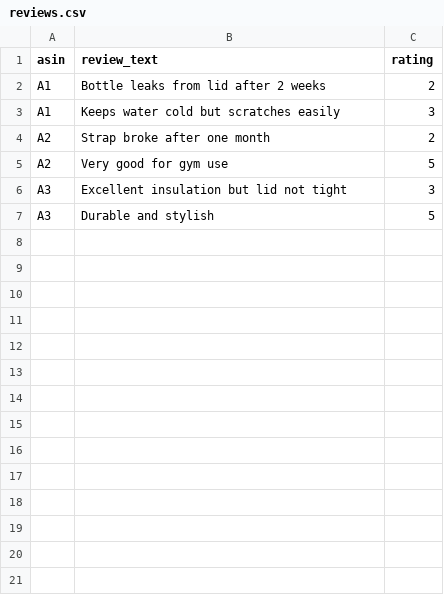
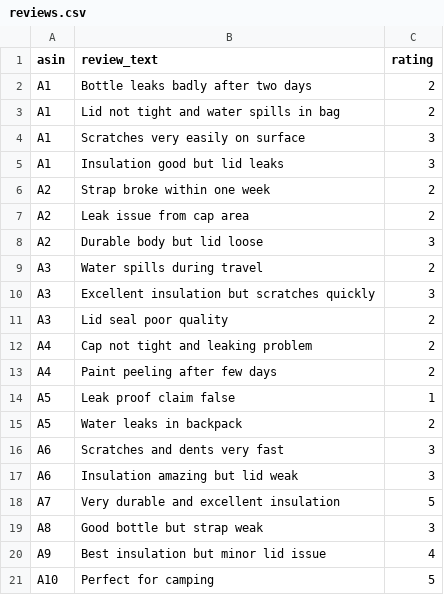
Before and after one commit to shashank-014/amazon_automation_project, a CSV file: reviews.csv, drawn as a sheet.

```diff
--- a/reviews.csv
+++ b/reviews.csv
@@ -1,7 +1,21 @@
 asin,review_text,rating
-A1,"Bottle leaks from lid after 2 weeks",2
-A1,"Keeps water cold but scratches easily",3
-A2,"Strap broke after one month",2
-A2,"Very good for gym use",5
-A3,"Excellent insulation but lid not tight",3
-A3,"Durable and stylish",5
+A1,Bottle leaks badly after two days,2
+A1,Lid not tight and water spills in bag,2
+A1,Scratches very easily on surface,3
+A1,Insulation good but lid leaks,3
+A2,Strap broke within one week,2
+A2,Leak issue from cap area,2
+A2,Durable body but lid loose,3
+A3,Water spills during travel,2
+A3,Excellent insulation but scratches quickly,3
+A3,Lid seal poor quality,2
+A4,Cap not tight and leaking problem,2
+A4,Paint peeling after few days,2
+A5,Leak proof claim false,1
+A5,Water leaks in backpack,2
+A6,Scratches and dents very fast,3
+A6,Insulation amazing but lid weak,3
+A7,Very durable and excellent insulation,5
+A8,Good bottle but strap weak,3
+A9,Best insulation but minor lid issue,4
+A10,Perfect for camping,5
```
Also changed, not shown: competitor_listings.csv, ppc_terms.csv.
